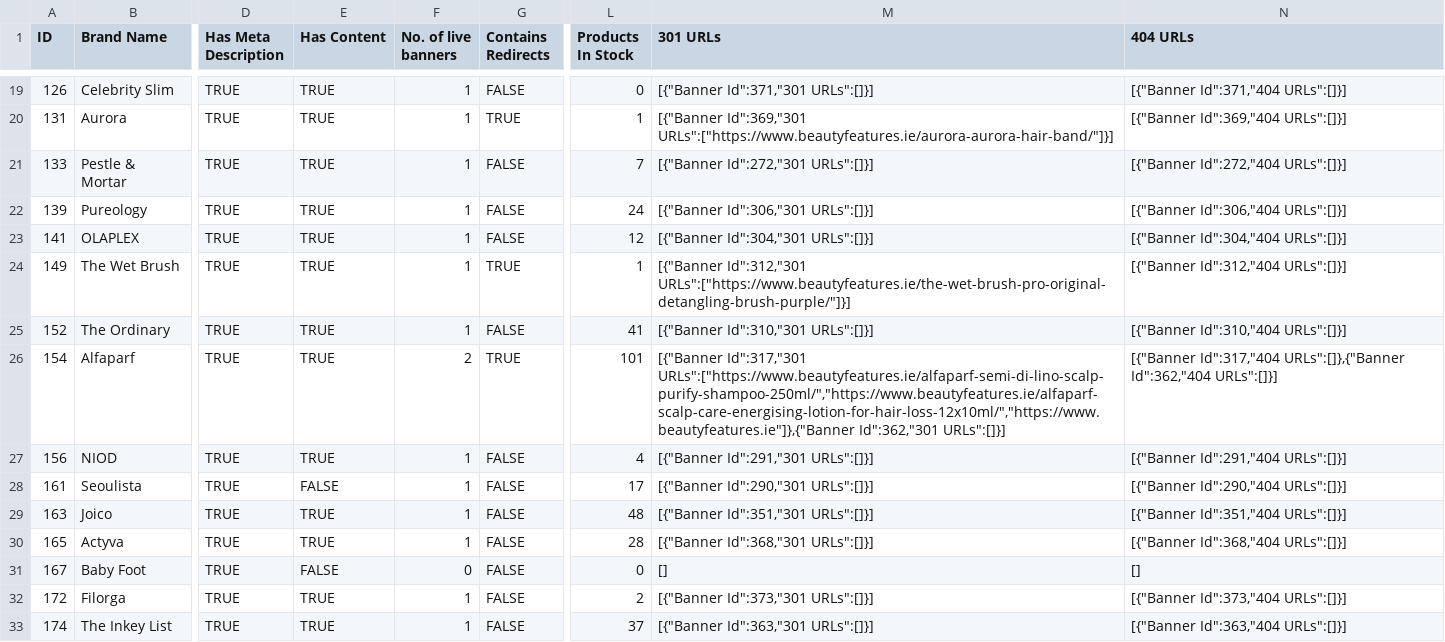
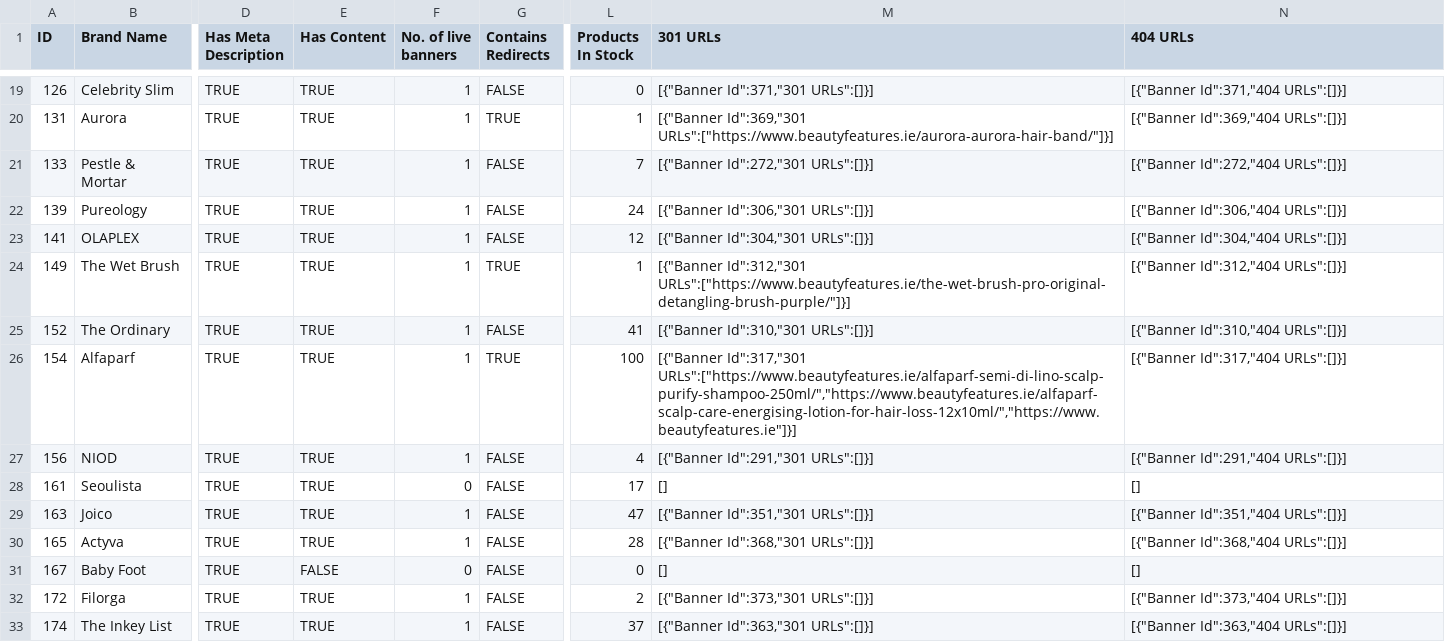
Before and after one commit to seanomeara96/store-api-v1, a CSV file: exports/brand-ouput.csv, drawn as a sheet; only a part is shown, gaps mark what is left out; the diff covers the shown part only; the diff names each change by its address in the sheet, - before the commit and + after, or states it on an @@ line.

Commit message:
progress getting link data into category export

```diff
--- a/exports/brand-ouput.csv
+++ b/exports/brand-ouput.csv
-F26 (No. of live banners): 2
+F26 (No. of live banners): 1
-L26 (Products In Stock): 101
+L26 (Products In Stock): 100
-M26 (301 URLs): [{"Banner Id":317,"301 URLs":["https://www.beautyfeatures.ie/alfaparf-semi-di-lino-scalp-purify-shampoo-250ml/","https://www.beautyfeatures.ie/alfaparf-scalp-care-energising-lotion-for-hair-loss-12x10ml/","https://www.beautyfeatures.ie"]},{"Banner Id":362,"301 URLs":[]}]
+M26 (301 URLs): [{"Banner Id":317,"301 URLs":["https://www.beautyfeatures.ie/alfaparf-semi-di-lino-scalp-purify-shampoo-250ml/","https://www.beautyfeatures.ie/alfaparf-scalp-care-energising-lotion-for-hair-loss-12x10ml/","https://www.beautyfeatures.ie"]}]
-N26 (404 URLs): [{"Banner Id":317,"404 URLs":[]},{"Banner Id":362,"404 URLs":[]}]
+N26 (404 URLs): [{"Banner Id":317,"404 URLs":[]}]
-E28 (Has Content): FALSE
+E28 (Has Content): TRUE
-F28 (No. of live banners): 1
+F28 (No. of live banners): 0
-M28 (301 URLs): [{"Banner Id":290,"301 URLs":[]}]
+M28 (301 URLs): []
-N28 (404 URLs): [{"Banner Id":290,"404 URLs":[]}]
+N28 (404 URLs): []
-L29 (Products In Stock): 48
+L29 (Products In Stock): 47
```
Also changed, not shown: 7 edited cells elsewhere in this file, 9 other files.
